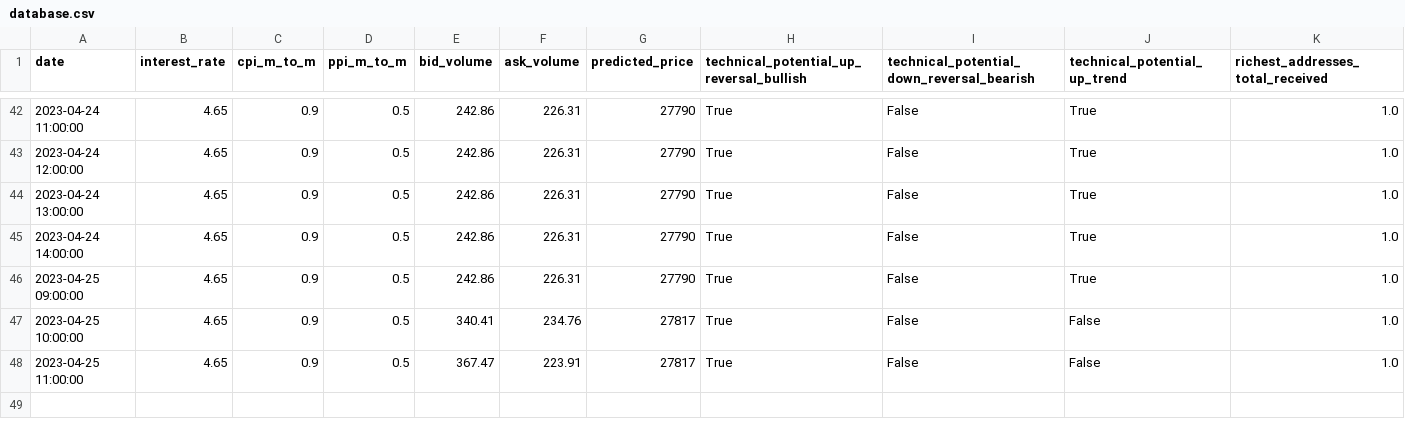
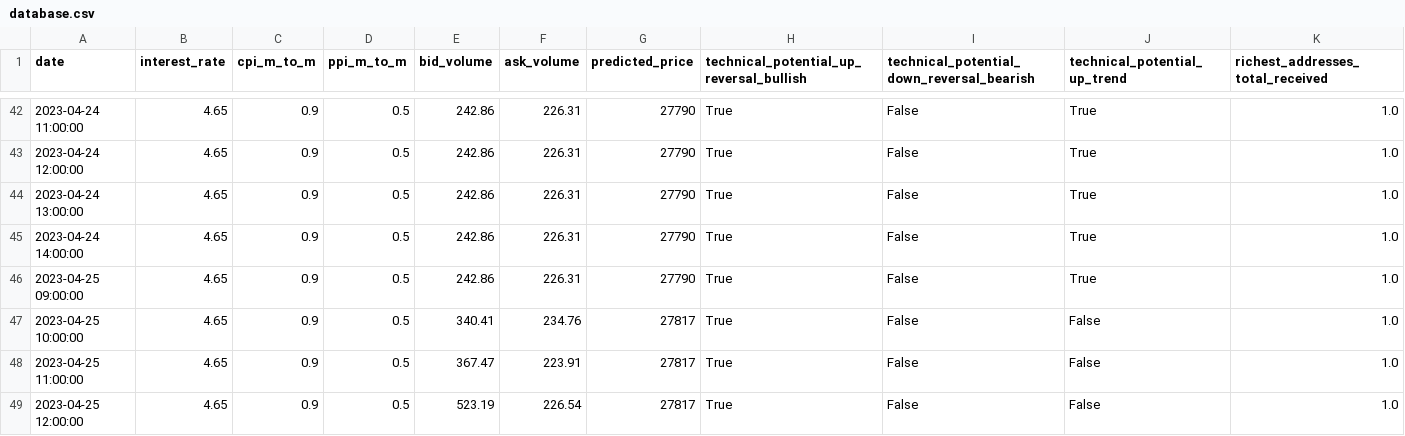
Before and after one commit to williamnordberg/adam_trader, a CSV file: data/database.csv, drawn as a sheet; only a part is shown, gaps mark what is left out; rows hold the shown columns only; the diff names each change by its address in the sheet, - before the commit and + after, or states it on an @@ line.

```diff
--- a/data/database.csv
+++ b/data/database.csv
+row 49: 2023-04-25 12:00:00 | 4.65 | 0.9 | 0.5 | 523.19 | 226.54 | 27817 | True | False | False | 1.0
```
Also changed, not shown: data/latest_info_saved.csv, 1 other file.
